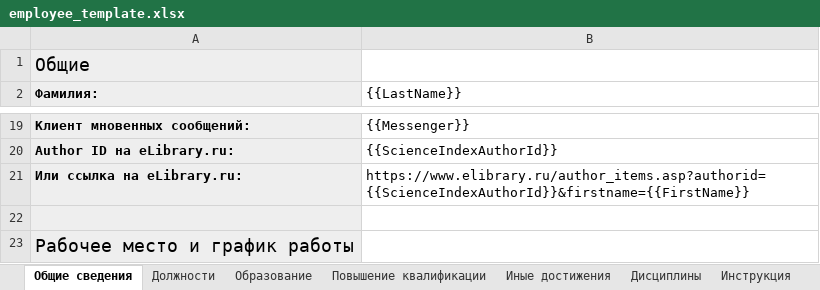
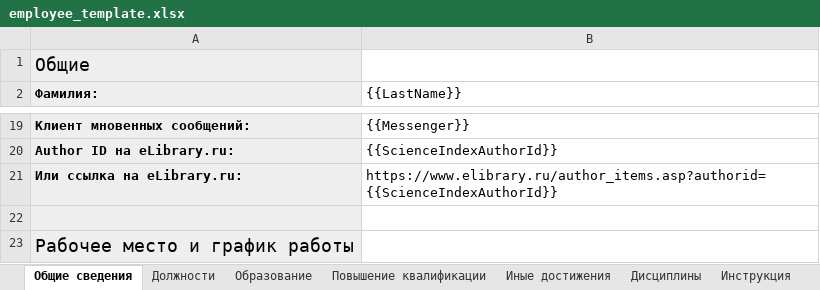
Before and after one commit to r7-labs/R7.University, an Excel workbook: R7.University/assets/templates/employee_template.xlsx, sheet Общие сведения, drawn as a sheet; only a part is shown, gaps mark what is left out; values as stored, in another font and other column widths than the file's, no borders; the diff names each change by its address in the sheet, - before the commit and + after, or states it on an @@ line.

```diff
--- a/R7.University/assets/templates/employee_template.xlsx (sheet Общие сведения)
+++ b/R7.University/assets/templates/employee_template.xlsx (sheet Общие сведения)
-B21 ({{LastName}}): https://www.elibrary.ru/author_items.asp?authorid={{ScienceIndexAuthorId}}&firstname={{FirstName}}
+B21 ({{LastName}}): https://www.elibrary.ru/author_items.asp?authorid={{ScienceIndexAuthorId}}
```
Also changed, not shown: 2 other files.
